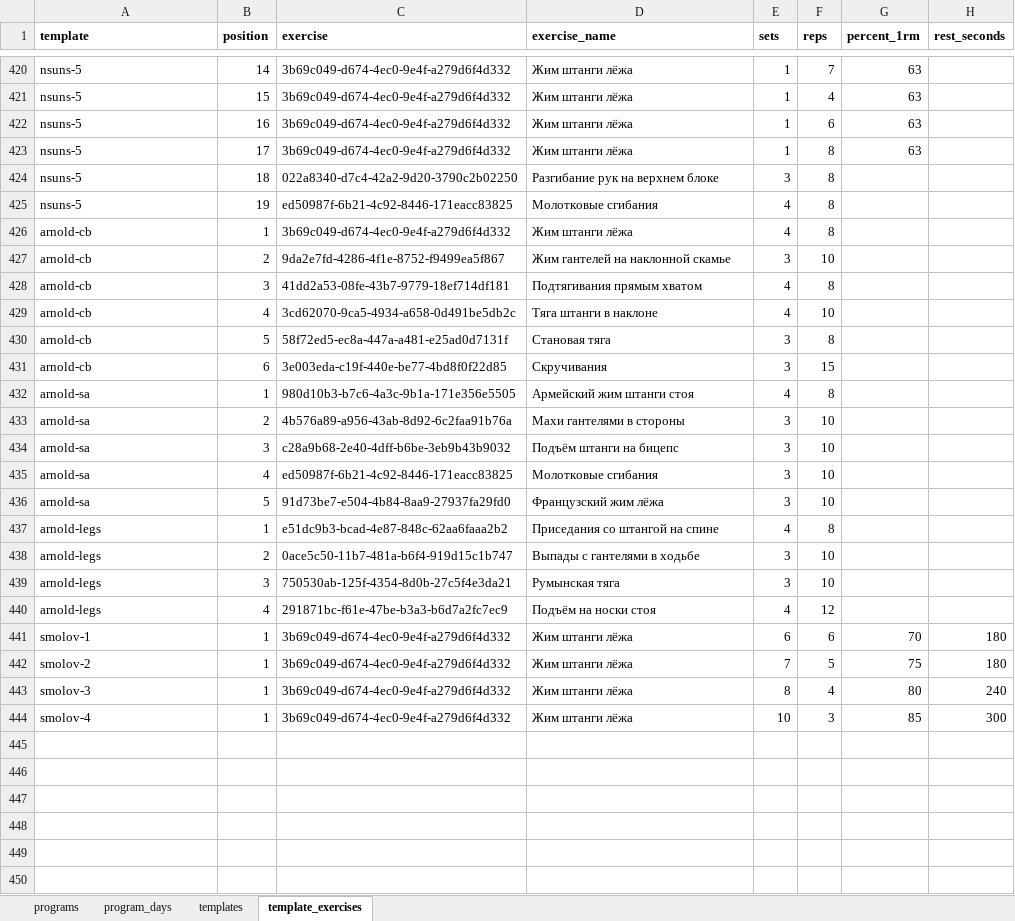
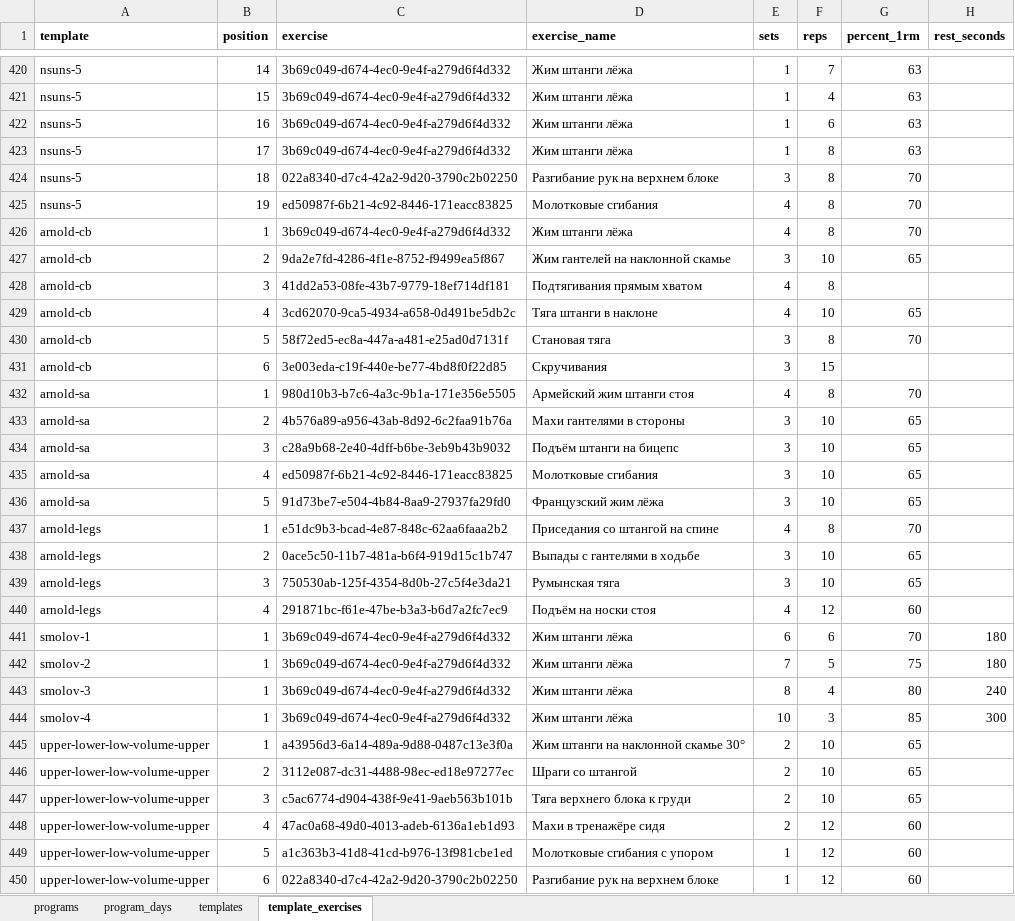
Before and after one commit to ftns-asst/fitness-app, an Excel workbook: data/default_programs.xlsx, sheet template_exercises, drawn as a sheet; only a part is shown, gaps mark what is left out; values as stored, in another font and other column widths than the file's, no borders; the diff covers the shown part only; the diff names each change by its address in the sheet, - before the commit and + after, or states it on an @@ line.

```diff
--- a/data/default_programs.xlsx (sheet template_exercises)
+++ b/data/default_programs.xlsx (sheet template_exercises)
-G424:G426 (percent_1rm): (empty)
+G424:G426 (percent_1rm): 70
-G427 (percent_1rm): (empty)
+G427 (percent_1rm): 65
-G429 (percent_1rm): (empty)
+G429 (percent_1rm): 65
-G430 (percent_1rm): (empty)
+G430 (percent_1rm): 70
-G432 (percent_1rm): (empty)
+G432 (percent_1rm): 70
-G433:G436 (percent_1rm): (empty)
+G433:G436 (percent_1rm): 65
-G437 (percent_1rm): (empty)
+G437 (percent_1rm): 70
-G438:G439 (percent_1rm): (empty)
+G438:G439 (percent_1rm): 65
-G440 (percent_1rm): (empty)
+G440 (percent_1rm): 60
+row 445: upper-lower-low-volume-upper | 1 | a43956d3-6a14-489a-9d88-0487c13e3f0a | Жим штанги на наклонной скамье 30° | 2 | 10 | 65
+row 446: upper-lower-low-volume-upper | 2 | 3112e087-dc31-4488-98ec-ed18e97277ec | Шраги со штангой | 2 | 10 | 65
+row 447: upper-lower-low-volume-upper | 3 | c5ac6774-d904-438f-9e41-9aeb563b101b | Тяга верхнего блока к груди | 2 | 10 | 65
+row 448: upper-lower-low-volume-upper | 4 | 47ac0a68-49d0-4013-adeb-6136a1eb1d93 | Махи в тренажёре сидя | 2 | 12 | 60
+row 449: upper-lower-low-volume-upper | 5 | a1c363b3-41d8-41cd-b976-13f981cbe1ed | Молотковые сгибания с упором | 1 | 12 | 60
+row 450: upper-lower-low-volume-upper | 6 | 022a8340-d7c4-42a2-9d20-3790c2b02250 | Разгибание рук на верхнем блоке | 1 | 12 | 60
```
Also changed, not shown: 5 added rows and 135 edited cells elsewhere in this sheet, sheet program_days, sheet programs, sheet templates, data/exercise_catalog.xlsx, 4 other files.
